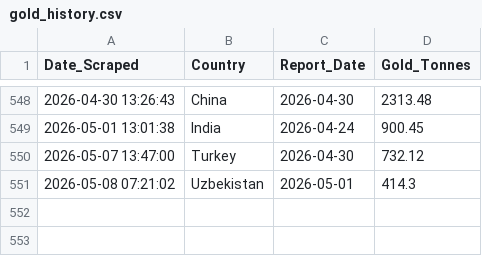
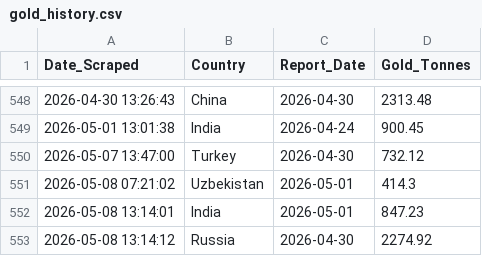
Before and after one commit to Borissapo/WGCReserves, a CSV file: data/gold_history.csv, drawn as a sheet; only a part is shown, gaps mark what is left out.

```diff
--- a/data/gold_history.csv
+++ b/data/gold_history.csv
@@ -551 +551,3 @@ Date_Scraped,Country,Report_Date,Gold_Tonnes
 2026-05-08 07:21:02,Uzbekistan,2026-05-01,414.3
+2026-05-08 13:14:01,India,2026-05-01,847.23
+2026-05-08 13:14:12,Russia,2026-04-30,2274.92
```
Also changed, not shown: 1 other file.
